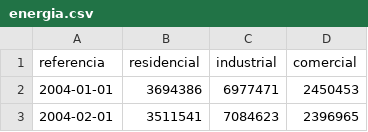
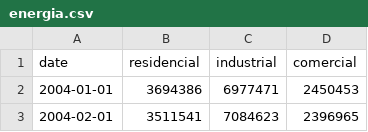
Before and after one commit to EldmanNunes/Datasets, a CSV file: Series/energia.csv, drawn as a sheet; only a part is shown.

Commit message:
Update energia.csv

```diff
--- a/Series/energia.csv
+++ b/Series/energia.csv
@@ -1,2 +1,2 @@
-referencia,residencial,industrial,comercial
+date,residencial,industrial,comercial
 2004-01-01,3694386,6977471,2450453
```
